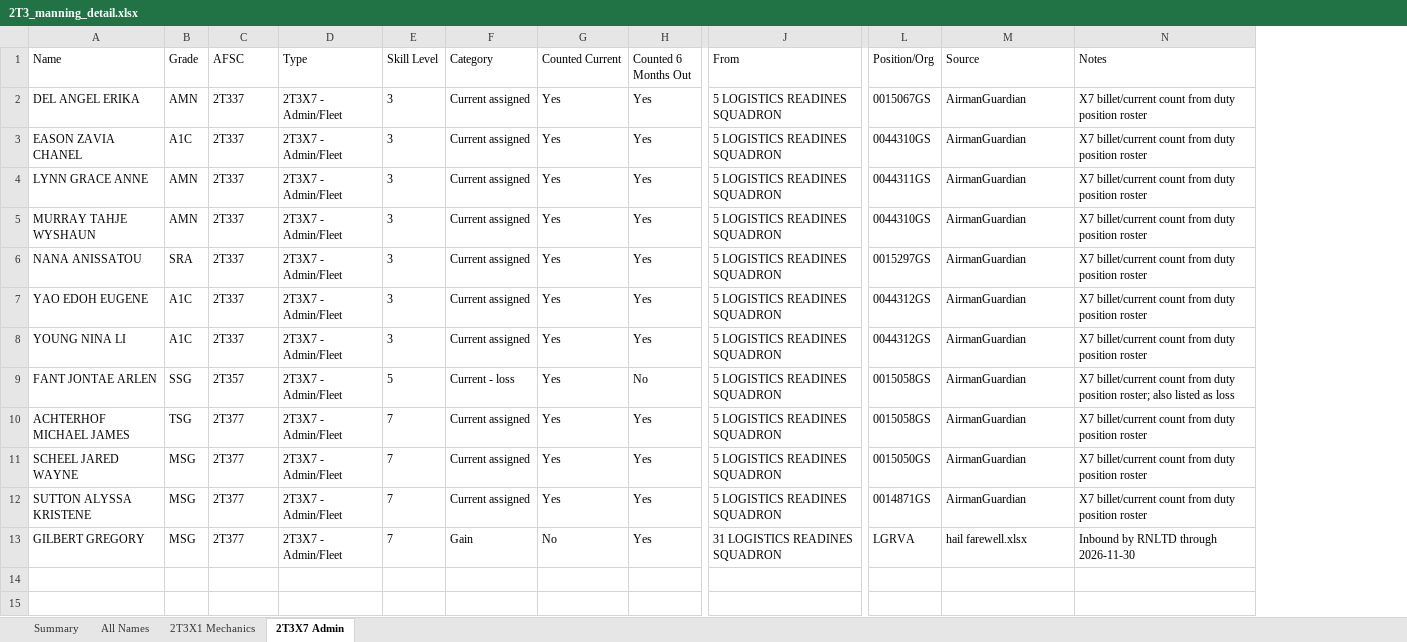
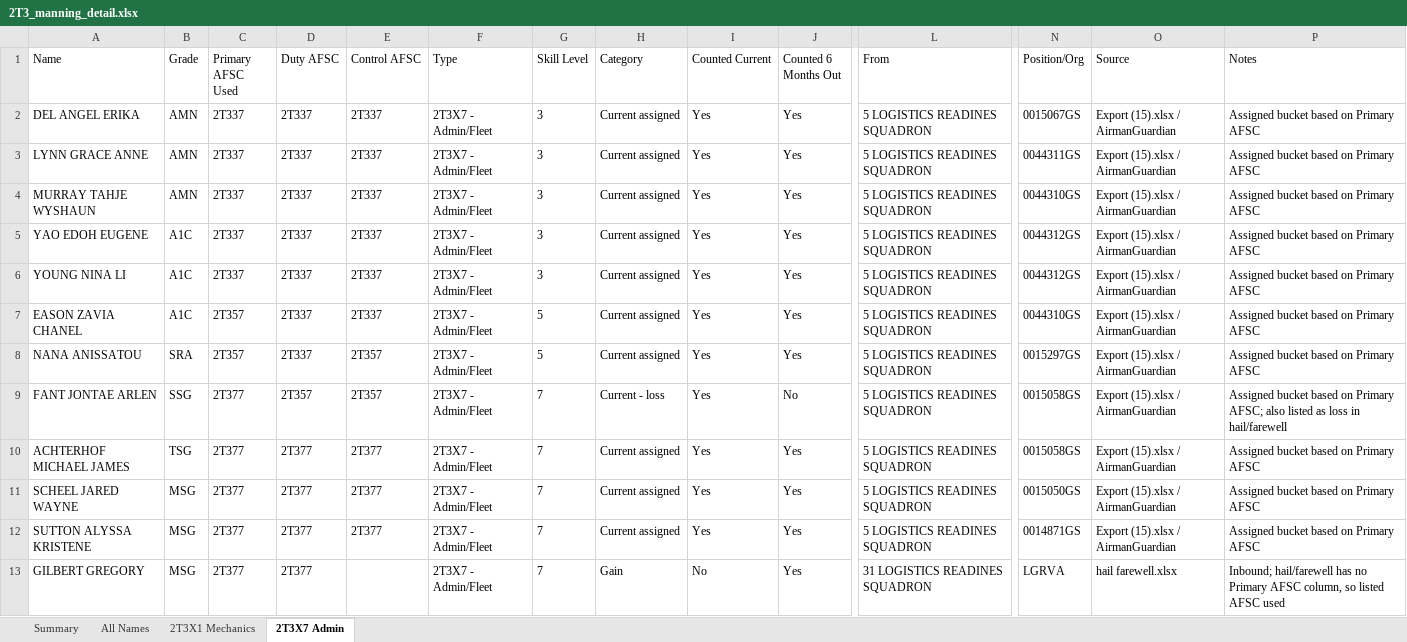
Before and after one commit to ScheelJW/manning, an Excel workbook: 2T3_manning_detail.xlsx, sheet 2T3X7 Admin, drawn as a sheet; only a part is shown, gaps mark what is left out; values as stored, in another font and other column widths than the file's, no borders; removed rows and columns are numbered as before the commit, all else as after; rows hold the shown columns only; the diff names each change by its address in the sheet, - before the commit and + after, or states it on an @@ line.

```diff
--- a/2T3_manning_detail.xlsx (sheet 2T3X7 Admin)
+++ b/2T3_manning_detail.xlsx (sheet 2T3X7 Admin)
+column C (Primary AFSC Used), rows 2-6: all 2T337; rows 9-13: all 2T377
+column E (Control AFSC), rows 2-6: all 2T337; rows 9-12: 2T357 | 2T377 | 2T377 | 2T377
-D1: AFSC
+D1: Duty AFSC
-O2 (Source): AirmanGuardian
+O2 (Source): Export (15).xlsx / AirmanGuardian
-P2 (Notes): X7 billet/current count from duty position roster
+P2 (Notes): Assigned bucket based on Primary AFSC
-row 3: EASON ZAVIA CHANEL | A1C | 2T337 | 2T3X7 - Admin/Fleet | 3 | Current assigned | Yes | Yes | 5 LOGISTICS READINES SQUADRON | 0044310GS | AirmanGuardian | X7 billet/current count from duty position roster
-O3:O4 (Source): AirmanGuardian
+O3:O4 (Source): Export (15).xlsx / AirmanGuardian
-P3:P4 (Notes): X7 billet/current count from duty position roster
+P3:P4 (Notes): Assigned bucket based on Primary AFSC
-row 6: NANA ANISSATOU | SRA | 2T337 | 2T3X7 - Admin/Fleet | 3 | Current assigned | Yes | Yes | 5 LOGISTICS READINES SQUADRON | 0015297GS | AirmanGuardian | X7 billet/current count from duty position roster
-O5:O6 (Source): AirmanGuardian
+O5:O6 (Source): Export (15).xlsx / AirmanGuardian
-P5:P6 (Notes): X7 billet/current count from duty position roster
+P5:P6 (Notes): Assigned bucket based on Primary AFSC
+row 7: EASON ZAVIA CHANEL | A1C | 2T357 | 2T337 | 2T337 | 2T3X7 - Admin/Fleet | 5 | Current assigned | Yes | Yes | 5 LOGISTICS READINES SQUADRON | 0044310GS | Export (15).xlsx / AirmanGuardian | Assigned bucket based on Primary AFSC
+row 8: NANA ANISSATOU | SRA | 2T357 | 2T337 | 2T357 | 2T3X7 - Admin/Fleet | 5 | Current assigned | Yes | Yes | 5 LOGISTICS READINES SQUADRON | 0015297GS | Export (15).xlsx / AirmanGuardian | Assigned bucket based on Primary AFSC
-G9 (Skill Level): 5
+G9 (Skill Level): 7
-O9:O12 (Source): AirmanGuardian
+O9:O12 (Source): Export (15).xlsx / AirmanGuardian
-P9 (Notes): X7 billet/current count from duty position roster; also listed as loss
+P9 (Notes): Assigned bucket based on Primary AFSC; also listed as loss in hail/farewell
-P10:P12 (Notes): X7 billet/current count from duty position roster
+P10:P12 (Notes): Assigned bucket based on Primary AFSC
-P13 (Notes): Inbound by RNLTD through 2026-11-30
+P13 (Notes): Inbound; hail/farewell has no Primary AFSC column, so listed AFSC used
```
Also changed, not shown: sheet All Names, sheet 2T3X1 Mechanics, sheet Summary.
